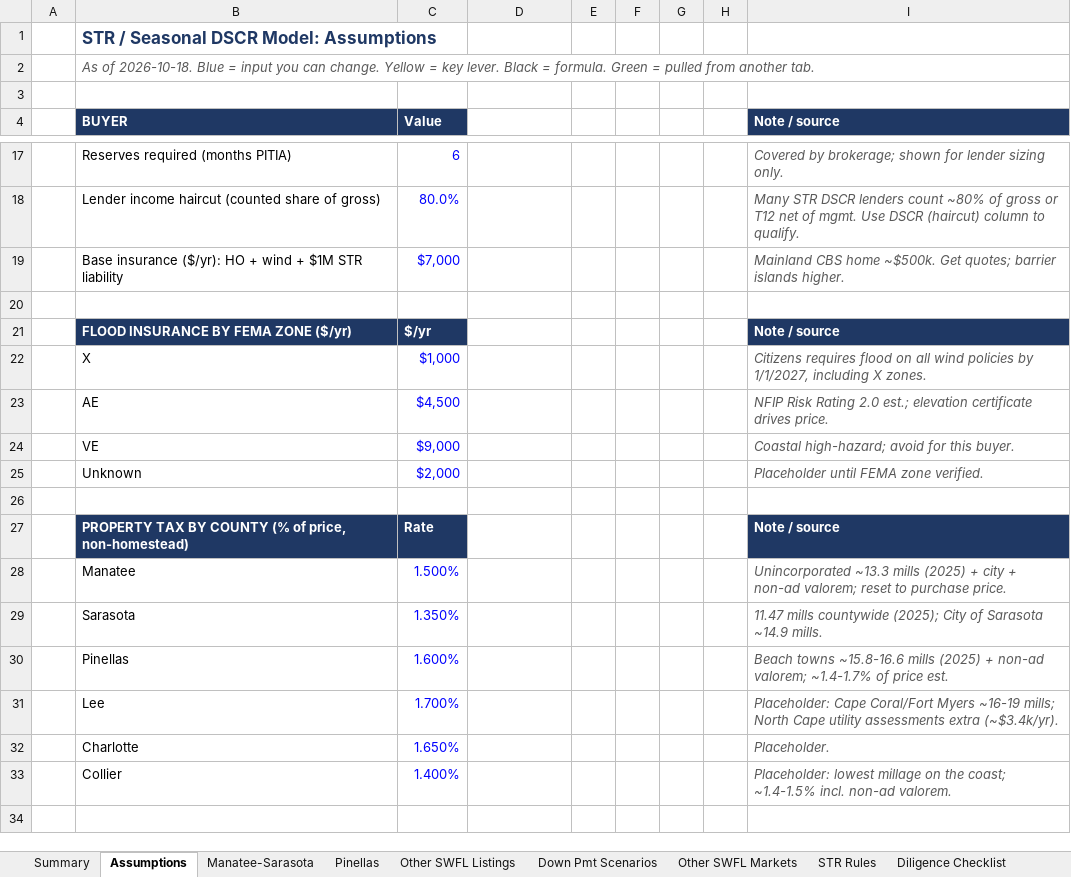
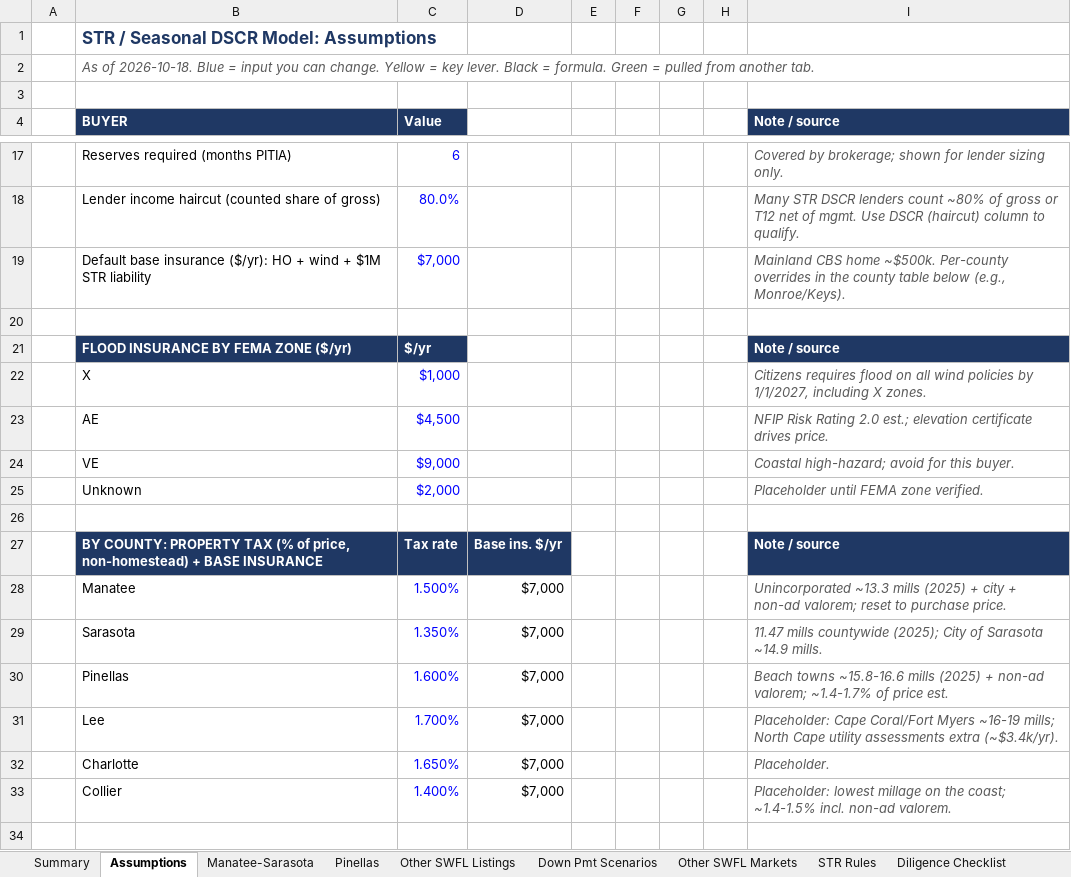
Before and after one commit to themortgagedock-max/Dispatch, an Excel workbook: str-deal-search/STR_DSCR_Analysis.xlsx, sheet Assumptions, drawn as a sheet; only a part is shown, gaps mark what is left out; values as stored, in another font and other column widths than the file's, no borders; removed rows and columns are numbered as before the commit, all else as after; the diff names each change by its address in the sheet, - before the commit and + after, or states it on an @@ line.

```diff
--- a/str-deal-search/STR_DSCR_Analysis.xlsx (sheet Assumptions)
+++ b/str-deal-search/STR_DSCR_Analysis.xlsx (sheet Assumptions)
-B19 (BUYER): Base insurance ($/yr):…
+B19 (BUYER): Default base insurance ($/yr):…
-I19 (Note / source): …home ~$500k. Get quotes; barrier islands higher.
+I19 (Note / source): …home ~$500k. Per-county overrides in the county table below (e.g., Monroe/Keys).
-row 27:  | PROPERTY TAX BY COUNTY (% of price, non-homestead) | Rate |  |  |  |  |  | Note / source
+row 27:  | BY COUNTY: PROPERTY TAX (% of price, non-homestead) + BASE INSURANCE | Tax rate | Base ins. $/yr |  |  |  |  | Note / source
-D28:D33: (empty)
+D28:D33: $7,000
```
Also changed, not shown: formulas that keep their value, 1 other file.
